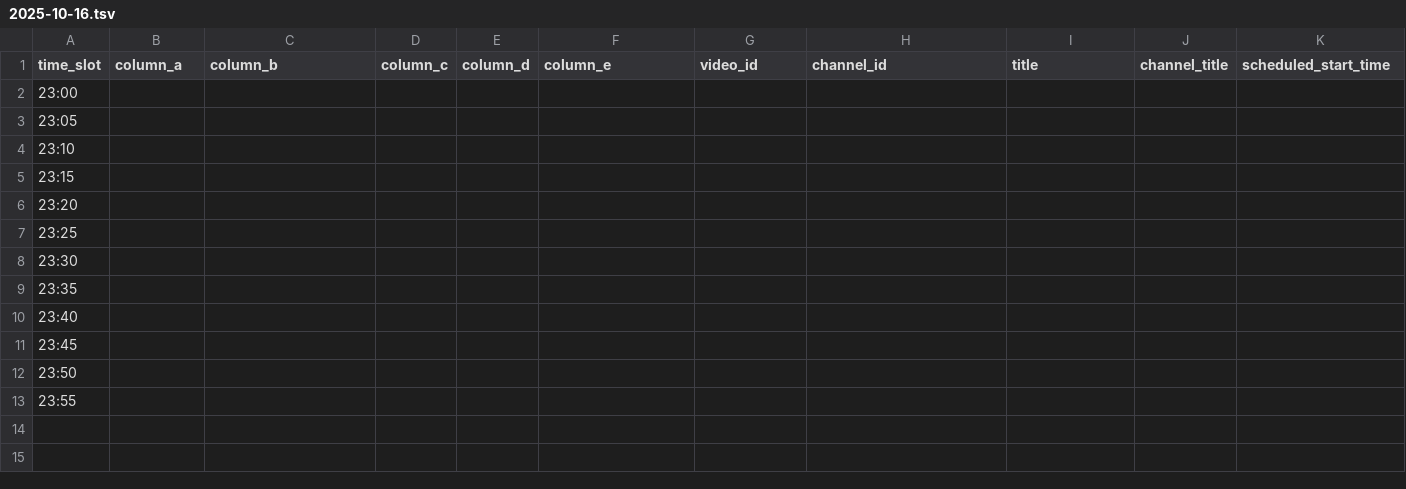
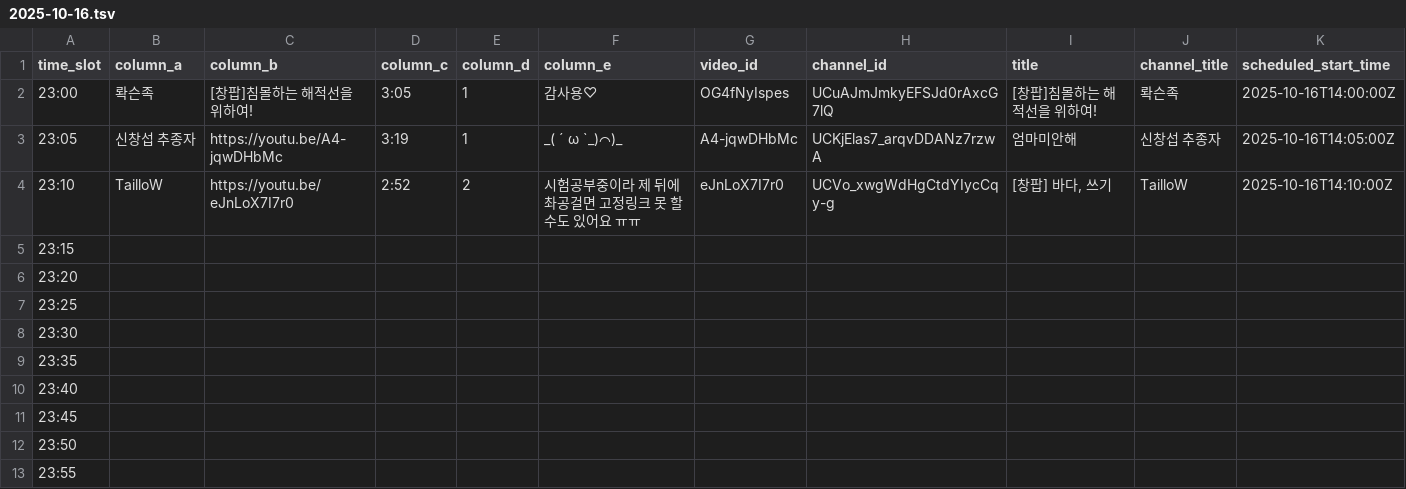
Before and after one commit to ChangpopWiki/premiere-relay-archive-data, a TSV file: 2025/10/2025-10-16.tsv, drawn as a sheet; only a part is shown; the diff covers the shown part only; the diff names each change by its address in the sheet, - before the commit and + after, or states it on an @@ line.

```diff
--- a/2025/10/2025-10-16.tsv
+++ b/2025/10/2025-10-16.tsv
-B2 (column_a): (empty)
+B2 (column_a): 롹슨족
-C2 (column_b): (empty)
+C2 (column_b): [창팝]침몰하는 해적선을 위하여!
-D2 (column_c): (empty)
+D2 (column_c): 3:05
-E2:E3 (column_d): (empty)
+E2:E3 (column_d): 1
-F2 (column_e): (empty)
+F2 (column_e): 감사용♡
-G2 (video_id): (empty)
+G2 (video_id): OG4fNyIspes
-H2 (channel_id): (empty)
+H2 (channel_id): UCuAJmJmkyEFSJd0rAxcG7lQ
-I2 (title): (empty)
+I2 (title): [창팝]침몰하는 해적선을 위하여!
-J2 (channel_title): (empty)
+J2 (channel_title): 롹슨족
-K2 (scheduled_start_time): (empty)
+K2 (scheduled_start_time): 2025-10-16T14:00:00Z
-B3 (column_a): (empty)
+B3 (column_a): 신창섭 추종자
-C3 (column_b): (empty)
+C3 (column_b): https://youtu.be/A4-jqwDHbMc
-D3 (column_c): (empty)
+D3 (column_c): 3:19
-F3 (column_e): (empty)
+F3 (column_e): _( ´ ω `_)⌒)_
-G3 (video_id): (empty)
+G3 (video_id): A4-jqwDHbMc
-H3 (channel_id): (empty)
+H3 (channel_id): UCKjElas7_arqvDDANz7rzwA
-I3 (title): (empty)
+I3 (title): 엄마미안해
-J3 (channel_title): (empty)
+J3 (channel_title): 신창섭 추종자
-K3 (scheduled_start_time): (empty)
+K3 (scheduled_start_time): 2025-10-16T14:05:00Z
-B4 (column_a): (empty)
+B4 (column_a): TailloW
-C4 (column_b): (empty)
+C4 (column_b): https://youtu.be/eJnLoX7I7r0
-D4 (column_c): (empty)
+D4 (column_c): 2:52
-E4 (column_d): (empty)
+E4 (column_d): 2
-F4 (column_e): (empty)
+F4 (column_e): 시험공부중이라 제 뒤에 촤공걸면 고정링크 못 할 수도 있어요 ㅠㅠ
-G4 (video_id): (empty)
+G4 (video_id): eJnLoX7I7r0
-H4 (channel_id): (empty)
+H4 (channel_id): UCVo_xwgWdHgCtdYIycCqy-g
-I4 (title): (empty)
+I4 (title): [창팝] 바다, 쓰기
-J4 (channel_title): (empty)
+J4 (channel_title): TailloW
-K4 (scheduled_start_time): (empty)
+K4 (scheduled_start_time): 2025-10-16T14:10:00Z
```
Also changed, not shown: 6 edited cells elsewhere in this file, 1 other file.
